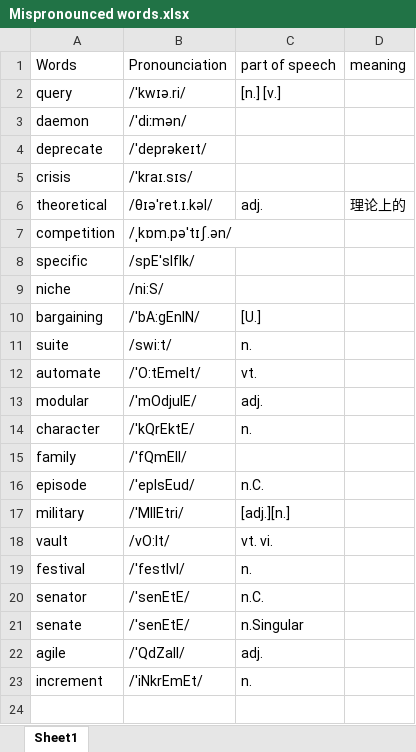
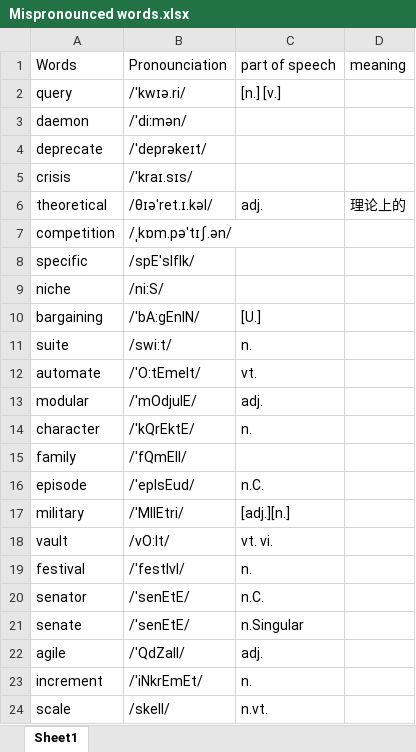
Before and after one commit to NicholasRabbit/English-Note, an Excel workbook: Words/Mispronounced words.xlsx, sheet Sheet1, drawn as a sheet; values as stored, in another font and other column widths than the file's, no borders; the diff names each change by its address in the sheet, - before the commit and + after, or states it on an @@ line.

```diff
--- a/Words/Mispronounced words.xlsx (sheet Sheet1)
+++ b/Words/Mispronounced words.xlsx (sheet Sheet1)
+row 24: scale | /skeIl/ | n.vt.
```
Also changed, not shown: 7 other files.
